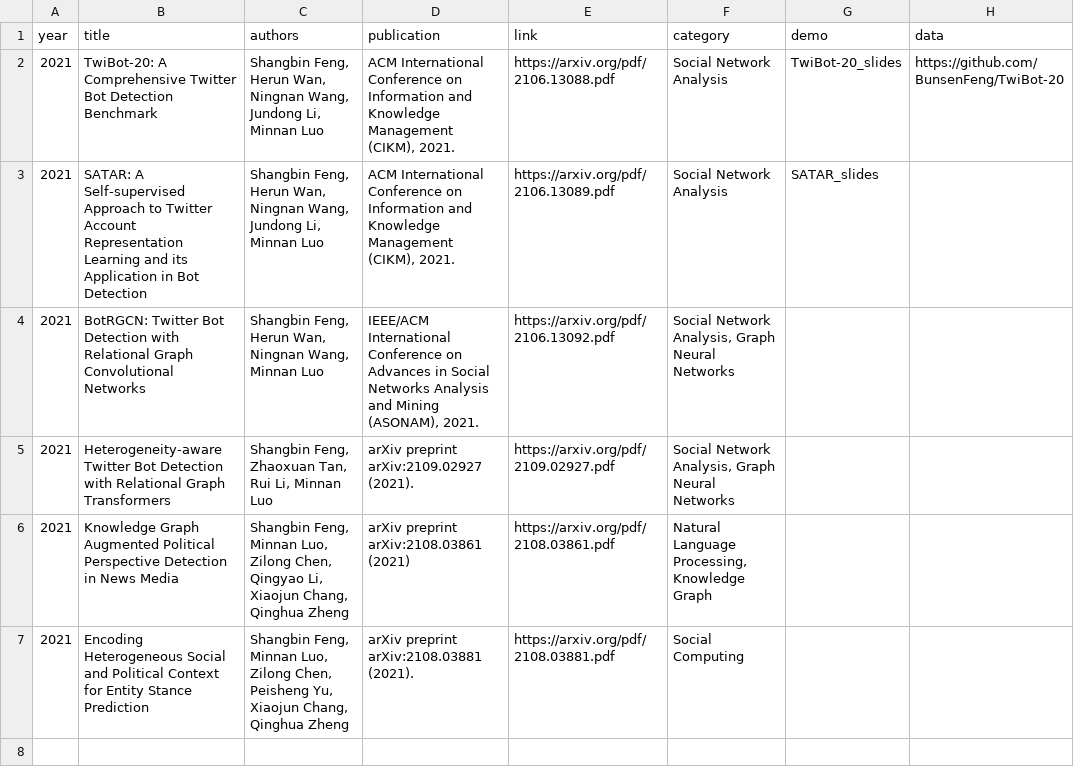
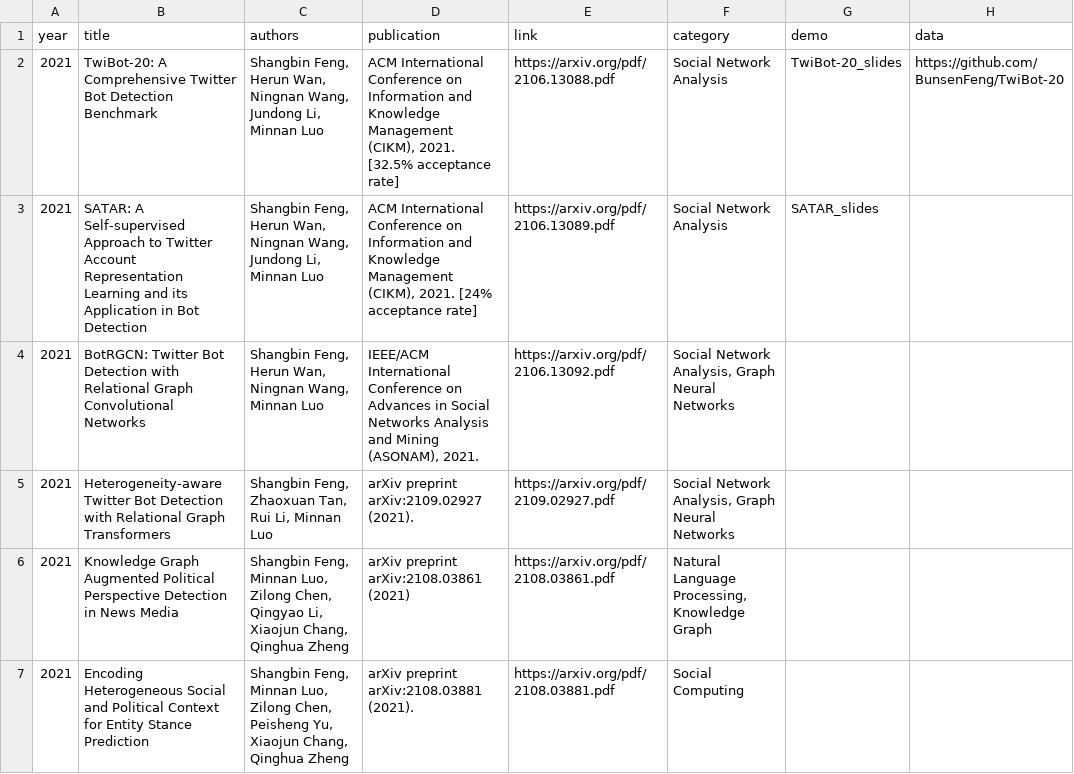
Before and after one commit to leopoldwhite/LuoUndergradXJTU.github.io, a CSV file: data/publications.csv, drawn as a sheet; only a part is shown; the diff names each change by its address in the sheet, - before the commit and + after, or states it on an @@ line.

Commit message:
add acceptance rate

```diff
--- a/data/publications.csv
+++ b/data/publications.csv
-D2 (publication): …(CIKM), 2021.
+D2 (publication): …(CIKM), 2021. [32.5% acceptance rate]
-D3 (publication): …(CIKM), 2021.
+D3 (publication): …(CIKM), 2021. [24% acceptance rate]
```
